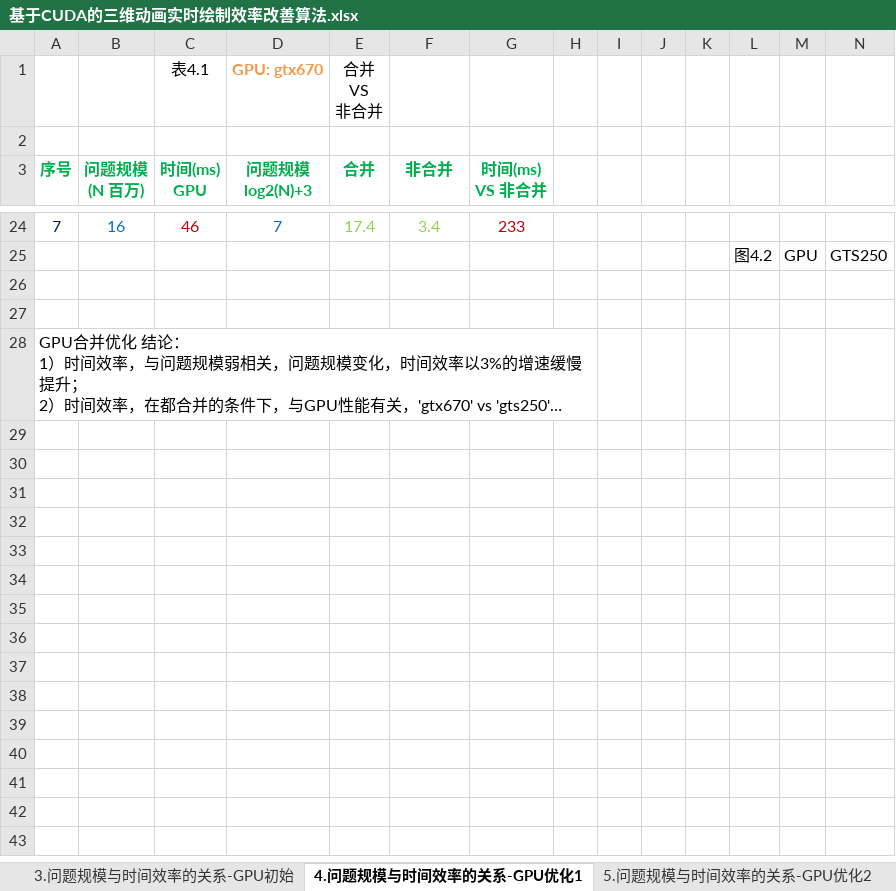
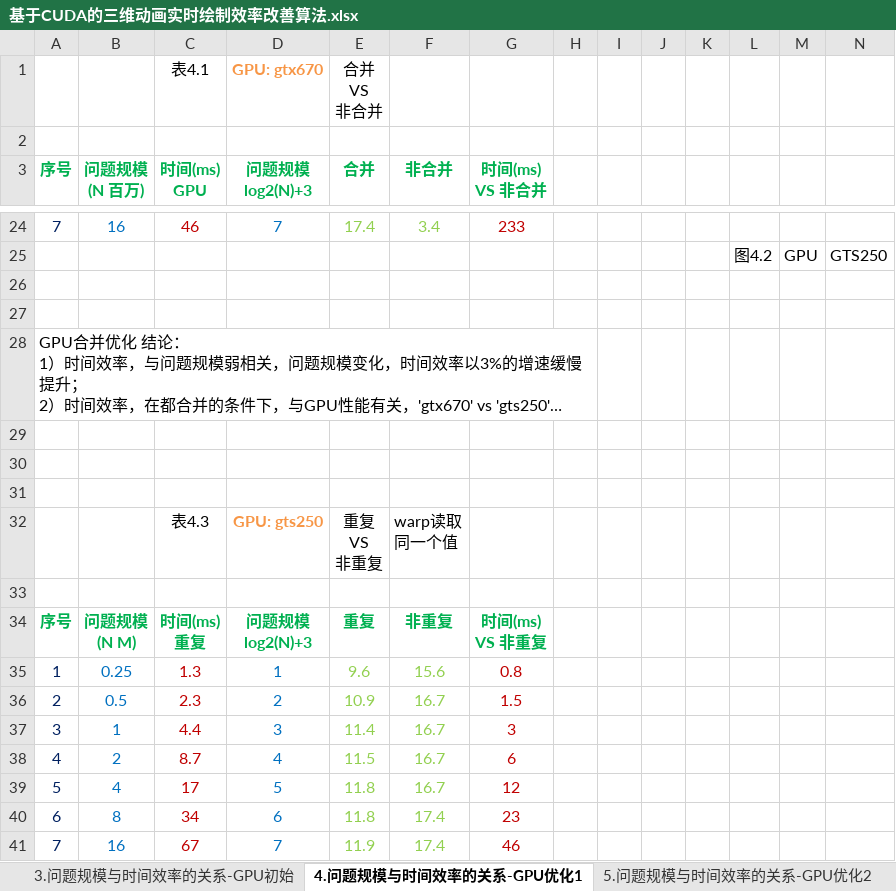
Before and after one commit to soulsheng/CudaAccMs3d, an Excel workbook: doc/基于CUDA的三维动画实时绘制效率改善算法.xlsx, sheet 4.问题规模与时间效率的关系-GPU优化1, drawn as a sheet; only a part is shown, gaps mark what is left out; long unchanged cells end in …; values as stored, in another font and other column widths than the file's, no borders; charts and pictures not drawn; ↵ is a line break in a cell; the diff names each change by its address in the sheet, - before the commit and + after, or states it on an @@ line.

```diff
--- a/doc/基于CUDA的三维动画实时绘制效率改善算法.xlsx (sheet 4.问题规模与时间效率的关系-GPU优化1)
+++ b/doc/基于CUDA的三维动画实时绘制效率改善算法.xlsx (sheet 4.问题规模与时间效率的关系-GPU优化1)
+row 29: (empty)
+row 30: (empty)
+row 31: (empty)
+row 32:  |  | 表4.3 | GPU: gts250 | 重复 ↵ VS ↵ 非重复 | warp读取 ↵ 同一个值
+row 33: (empty)
+row 34: 序号 | 问题规模 ↵ (N M) | 时间(ms) ↵ 重复 | 问题规模 ↵ log2(N)+3 | 重复 | 非重复 | 时间(ms) ↵ VS 非重复
+row 35: 1 | 0.25 | 1.3 | 1 | 9.6 | 15.6 | 0.8
+row 36: 2 | 0.5 | 2.3 | 2 | 10.9 | 16.7 | 1.5
+row 37: 3 | 1 | 4.4 | 3 | 11.4 | 16.7 | 3
+row 38: 4 | 2 | 8.7 | 4 | 11.5 | 16.7 | 6
+row 39: 5 | 4 | 17 | 5 | 11.8 | 16.7 | 12
+row 40: 6 | 8 | 34 | 6 | 11.8 | 17.4 | 23
+row 41: 7 | 16 | 67 | 7 | 11.9 | 17.4 | 46
```
Also changed, not shown: charts or pictures, 1 other file.
